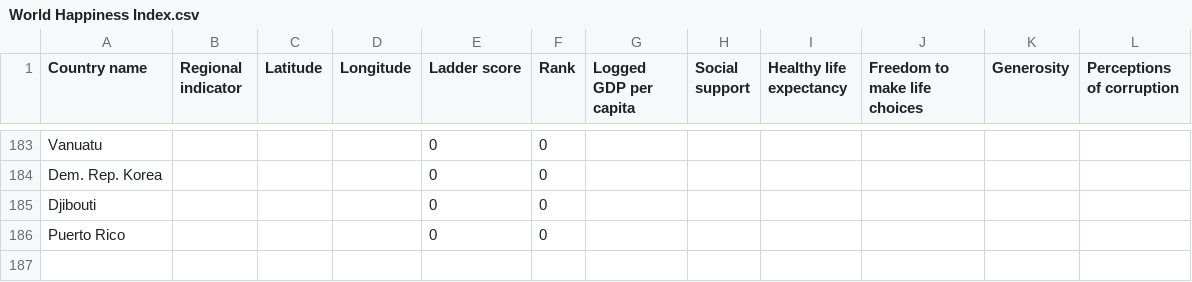
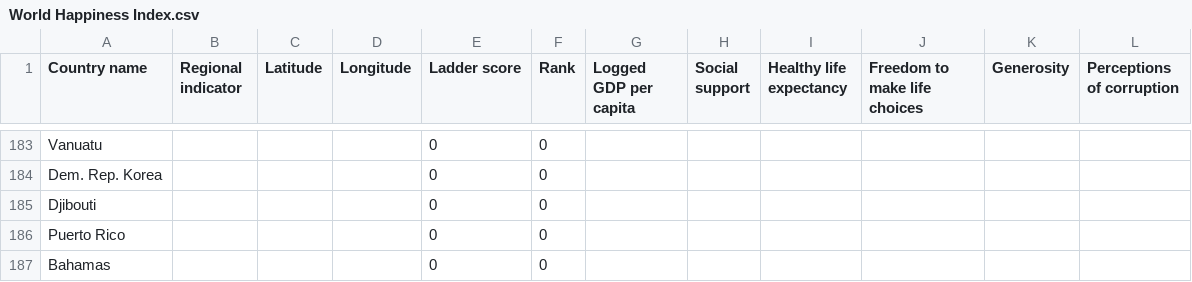
Before and after one commit to belinda-chan/Assignment-Draft, a CSV file: World Happiness Index.csv, drawn as a sheet; only a part is shown, gaps mark what is left out; the diff names each change by its address in the sheet, - before the commit and + after, or states it on an @@ line.

Commit message:
Add files via upload

```diff
--- a/World Happiness Index.csv
+++ b/World Happiness Index.csv
+row 187: Bahamas |  |  |  | 0 | 0
```
